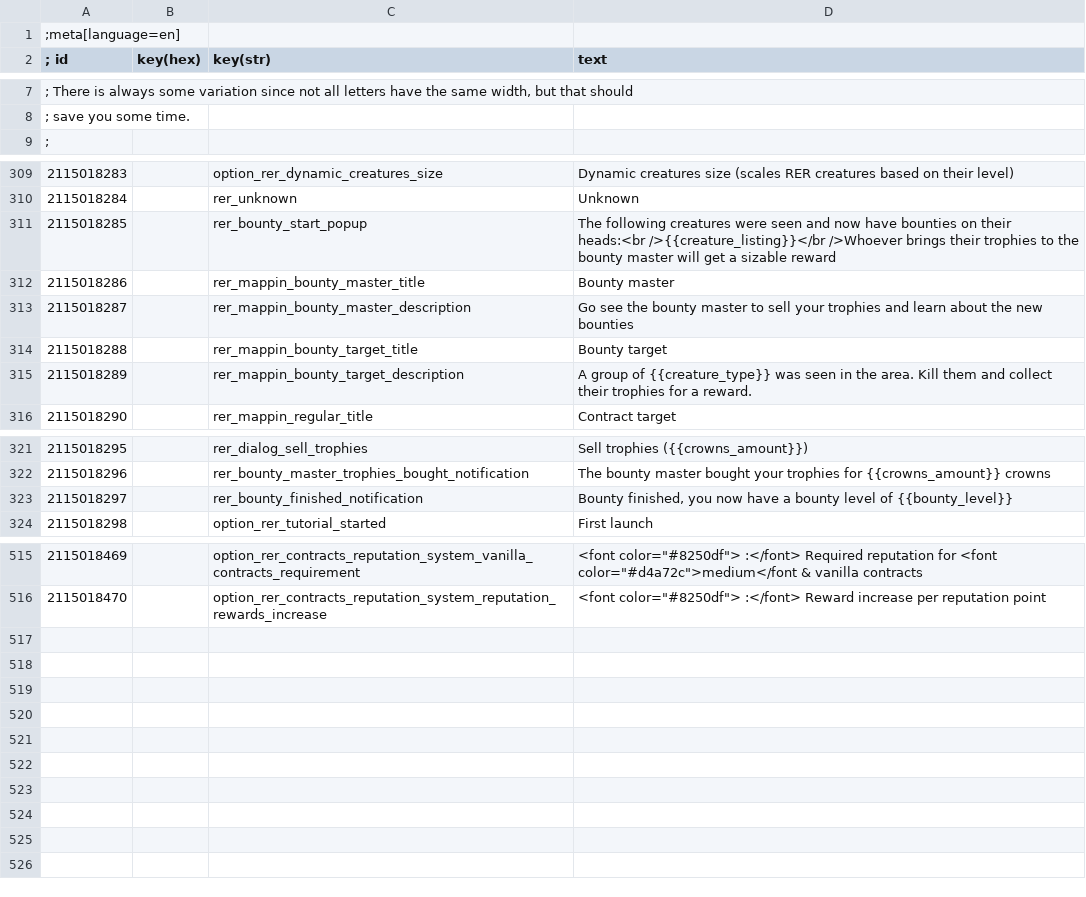
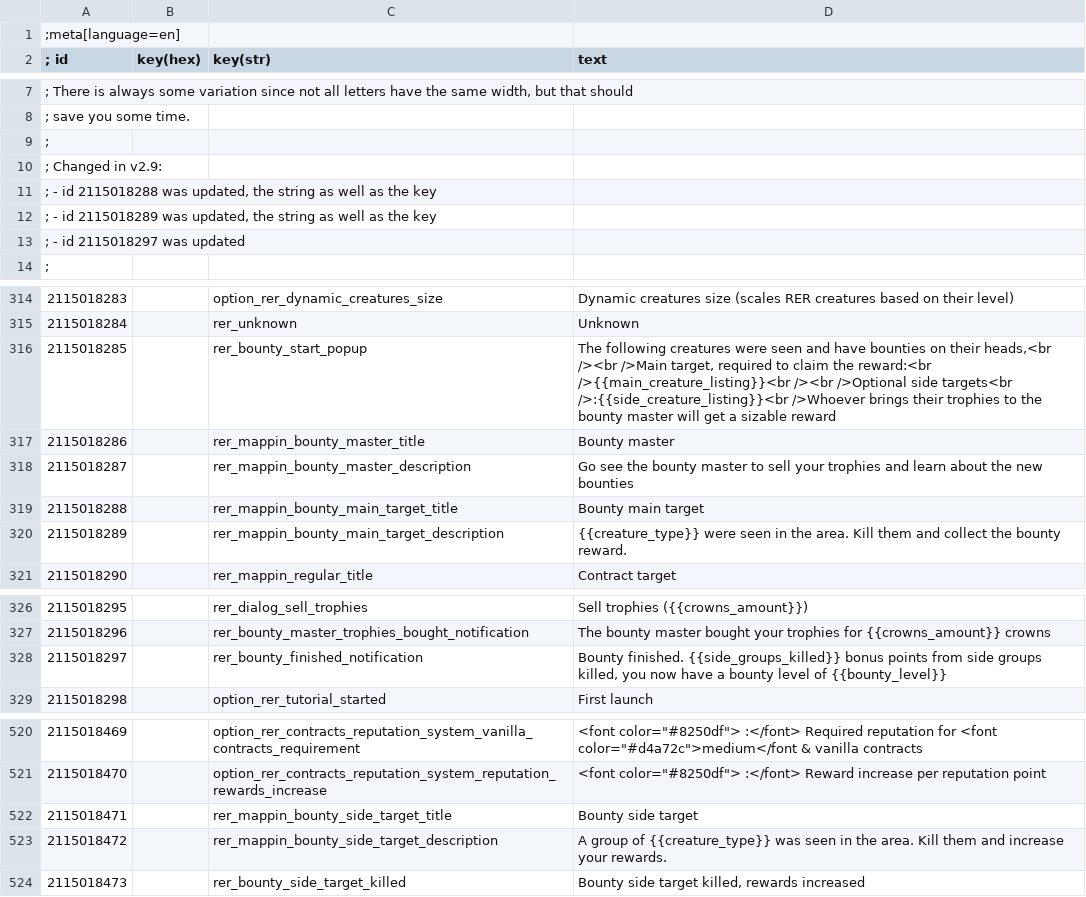
Before and after one commit to Aelto/tw3-random-encounters-reworked, a CSV file: strings/en.w3strings.csv, drawn as a sheet; only a part is shown, gaps mark what is left out.

Commit message:
#103 implement the new bounty system, code refactoring

```diff
--- a/strings/en.w3strings.csv
+++ b/strings/en.w3strings.csv
@@ -8,2 +8,7 @@
 ; save you some time.
+;
+; Changed in v2.9:
+;  - id 2115018288 was updated, the string as well as the key
+;  - id 2115018289 was updated, the string as well as the key
+;  - id 2115018297 was updated
 ;
@@ -310,7 +315,7 @@
 2115018284|        |rer_unknown|Unknown
-2115018285|        |rer_bounty_start_popup|The following creatures were seen and now have bounties on their heads:<br />{{creature_listing}}</br />Whoever brings their trophies to the bounty master will get a sizable reward
+2115018285|        |rer_bounty_start_popup|The following creatures were seen and have bounties on their heads,<br /><br />Main target, required to claim the reward:<br />{{main_creature_listing}}<br /><br />Optional side targets<br />:{{side_creature_listing}}<br />Whoever brings their trophies to the bounty master will get a sizable reward
 2115018286|        |rer_mappin_bounty_master_title|Bounty master
 2115018287|        |rer_mappin_bounty_master_description|Go see the bounty master to sell your trophies and learn about the new bounties
-2115018288|        |rer_mappin_bounty_target_title|Bounty target
-2115018289|        |rer_mappin_bounty_target_description|A group of {{creature_type}} was seen in the area. Kill them and collect their trophies for a reward.
+2115018288|        |rer_mappin_bounty_main_target_title|Bounty main target
+2115018289|        |rer_mappin_bounty_main_target_description|{{creature_type}} were seen in the area. Kill them and collect the bounty reward.
 2115018290|        |rer_mappin_regular_title|Contract target
@@ -322,3 +327,3 @@
 2115018296|        |rer_bounty_master_trophies_bought_notification|The bounty master bought your trophies for {{crowns_amount}} crowns
-2115018297|        |rer_bounty_finished_notification|Bounty finished, you now have a bounty level of {{bounty_level}}
+2115018297|        |rer_bounty_finished_notification|Bounty finished. {{side_groups_killed}} bonus points from side groups killed, you now have a bounty level of {{bounty_level}}
 2115018298|        |option_rer_tutorial_started|First launch
@@ -516 +521,4 @@
 2115018470|        |option_rer_contracts_reputation_system_reputation_rewards_increase|<font color="#8250df">                                :</font> Reward increase per reputation point
+2115018471|        |rer_mappin_bounty_side_target_title|Bounty side target
+2115018472|        |rer_mappin_bounty_side_target_description|A group of {{creature_type}} was seen in the area. Kill them and increase your rewards.
+2115018473|        |rer_bounty_side_target_killed|Bounty side target killed, rewards increased
```
Also changed, not shown: 25 other files.
